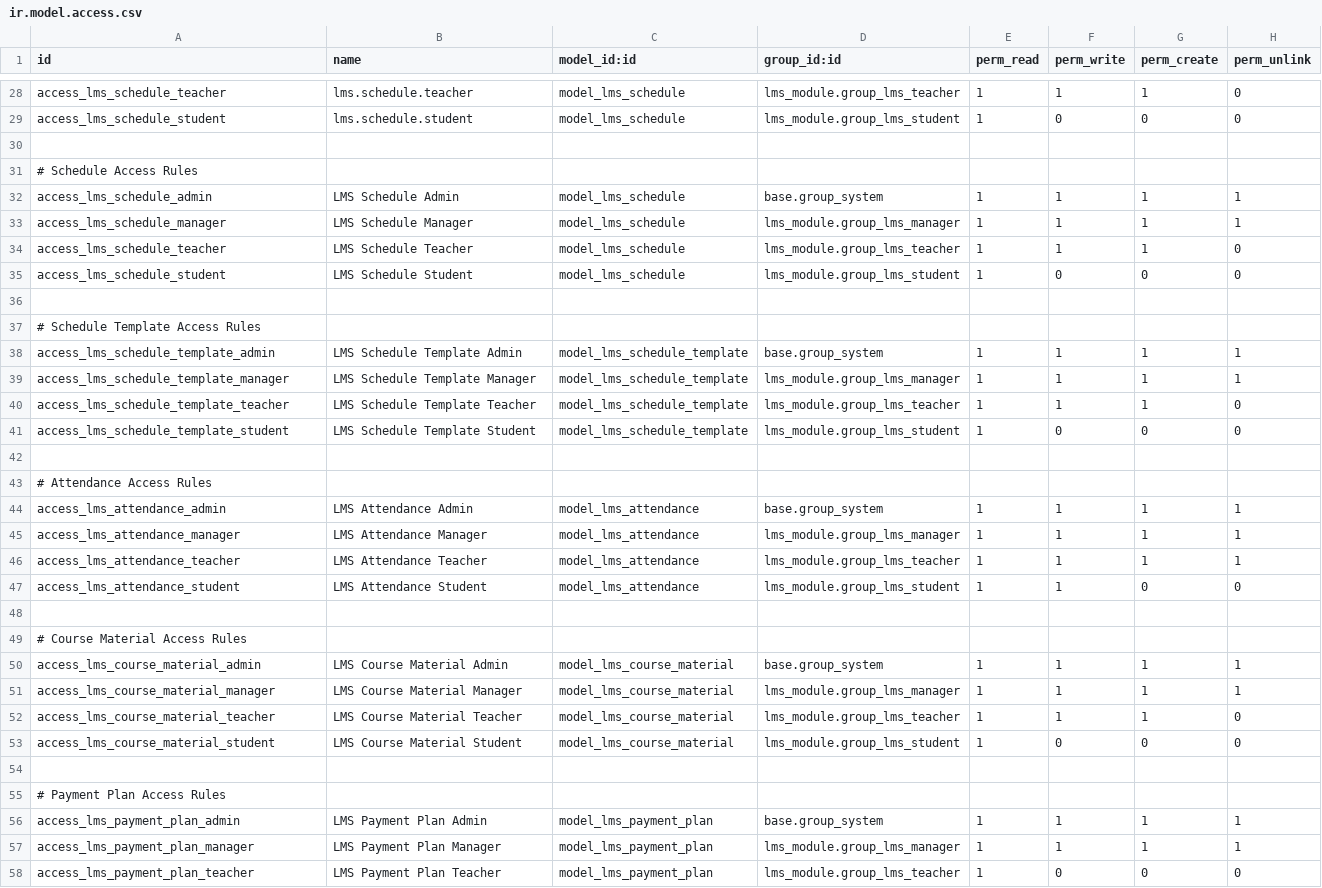
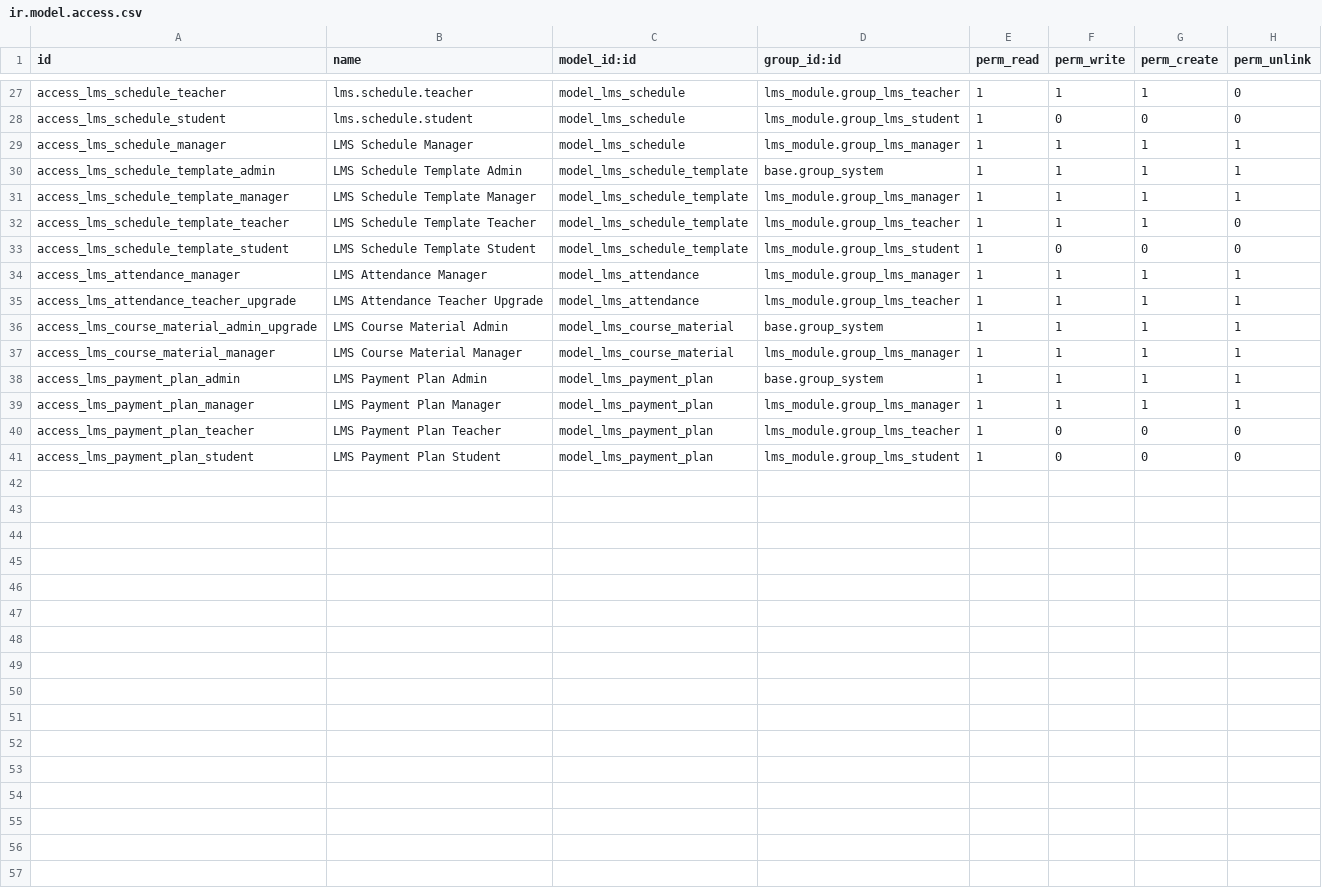
Before and after one commit to DanielAbaka/lms, a CSV file: security/ir.model.access.csv, drawn as a sheet; only a part is shown, gaps mark what is left out; the shorter side is filled out with more unchanged rows; the diff covers the shown part only.

Commit message:
fix teacher id

```diff
--- a/security/ir.model.access.csv
+++ b/security/ir.model.access.csv
@@ -29,10 +28,3 @@ access_lms_schedule_teacher,lms.schedule.teacher,model_lms_schedule,lms_module.g
 access_lms_schedule_student,lms.schedule.student,model_lms_schedule,lms_module.group_lms_student,1,0,0,0
-
-# Schedule Access Rules
-access_lms_schedule_admin,LMS Schedule Admin,model_lms_schedule,base.group_system,1,1,1,1
 access_lms_schedule_manager,LMS Schedule Manager,model_lms_schedule,lms_module.group_lms_manager,1,1,1,1
-access_lms_schedule_teacher,LMS Schedule Teacher,model_lms_schedule,lms_module.group_lms_teacher,1,1,1,0
-access_lms_schedule_student,LMS Schedule Student,model_lms_schedule,lms_module.group_lms_student,1,0,0,0
-
-# Schedule Template Access Rules
 access_lms_schedule_template_admin,LMS Schedule Template Admin,model_lms_schedule_template,base.group_system,1,1,1,1
@@ -41,16 +33,6 @@ access_lms_schedule_template_teacher,LMS Schedule Template Teacher,model_lms_sch
 access_lms_schedule_template_student,LMS Schedule Template Student,model_lms_schedule_template,lms_module.group_lms_student,1,0,0,0
-
-# Attendance Access Rules
-access_lms_attendance_admin,LMS Attendance Admin,model_lms_attendance,base.group_system,1,1,1,1
 access_lms_attendance_manager,LMS Attendance Manager,model_lms_attendance,lms_module.group_lms_manager,1,1,1,1
-access_lms_attendance_teacher,LMS Attendance Teacher,model_lms_attendance,lms_module.group_lms_teacher,1,1,1,1
-access_lms_attendance_student,LMS Attendance Student,model_lms_attendance,lms_module.group_lms_student,1,1,0,0
-
-# Course Material Access Rules
-access_lms_course_material_admin,LMS Course Material Admin,model_lms_course_material,base.group_system,1,1,1,1
+access_lms_attendance_teacher_upgrade,LMS Attendance Teacher Upgrade,model_lms_attendance,lms_module.group_lms_teacher,1,1,1,1
+access_lms_course_material_admin_upgrade,LMS Course Material Admin,model_lms_course_material,base.group_system,1,1,1,1
 access_lms_course_material_manager,LMS Course Material Manager,model_lms_course_material,lms_module.group_lms_manager,1,1,1,1
-access_lms_course_material_teacher,LMS Course Material Teacher,model_lms_course_material,lms_module.group_lms_teacher,1,1,1,0
-access_lms_course_material_student,LMS Course Material Student,model_lms_course_material,lms_module.group_lms_student,1,0,0,0
-
-# Payment Plan Access Rules
 access_lms_payment_plan_admin,LMS Payment Plan Admin,model_lms_payment_plan,base.group_system,1,1,1,1
```
Also changed, not shown: 7 removed rows elsewhere in this file, 2 other files.
